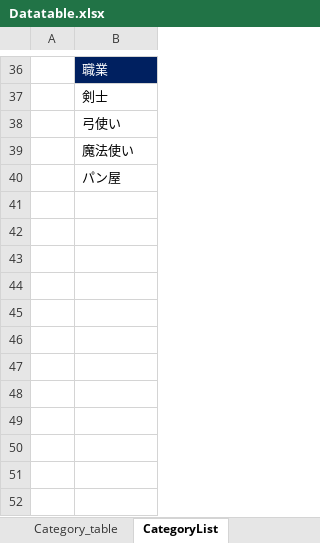
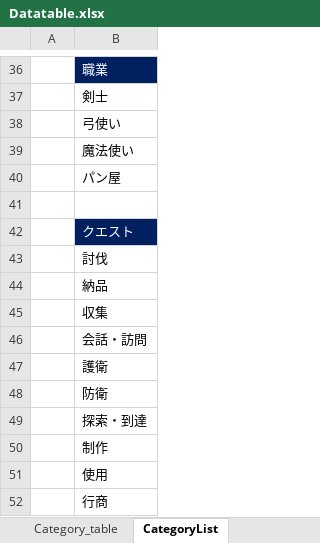
Before and after one commit to ikuto123/RPGgame, an Excel workbook: Assets/Data/Datatable.xlsx, sheet CategoryList, drawn as a sheet; only a part is shown, gaps mark what is left out; values as stored, in another font and other column widths than the file's, no borders; the diff names each change by its address in the sheet, - before the commit and + after, or states it on an @@ line.

```diff
--- a/Assets/Data/Datatable.xlsx (sheet CategoryList)
+++ b/Assets/Data/Datatable.xlsx (sheet CategoryList)
+row 41: (empty)
+row 42:  | クエスト
+row 43:  | 討伐
+row 44:  | 納品
+row 45:  | 収集
+row 46:  | 会話・訪問
+row 47:  | 護衛
+row 48:  | 防衛
+row 49:  | 探索・到達
+row 50:  | 制作
+row 51:  | 使用
+row 52:  | 行商
```
Also changed, not shown: sheet Category_table, 32 other files.
